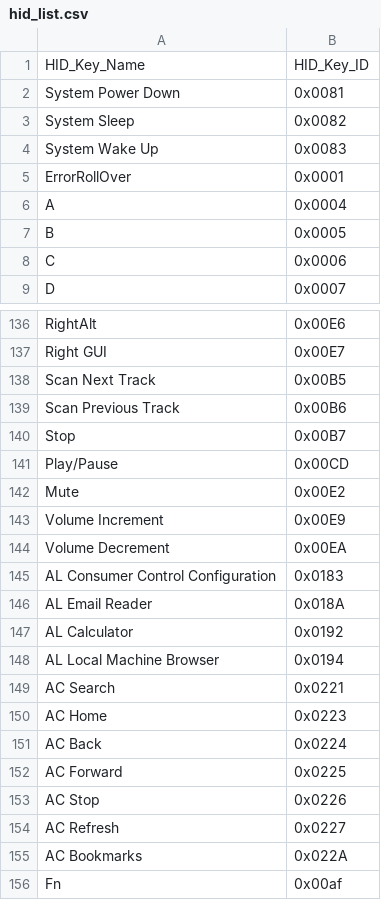
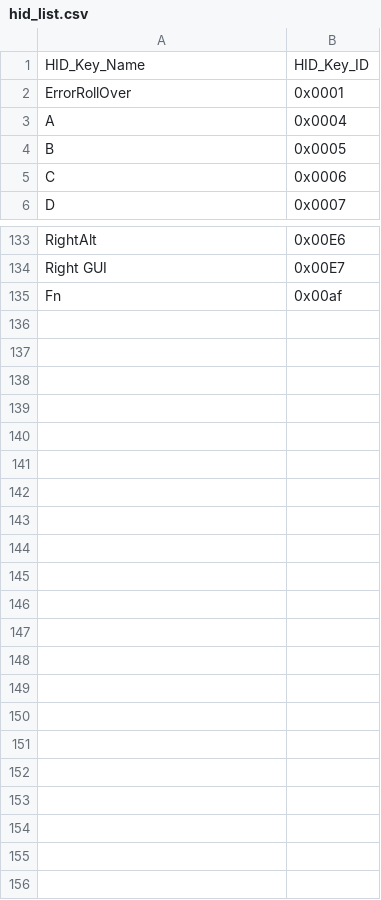
Before and after one commit to haborite/ku1255-firmware-modifier, a CSV file: data/hid_list.csv, drawn as a sheet; only a part is shown, gaps mark what is left out.

```diff
--- a/data/hid_list.csv
+++ b/data/hid_list.csv
@@ -1,5 +1,2 @@
 HID_Key_Name,HID_Key_ID
-System Power Down,0x0081
-System Sleep,0x0082
-System Wake Up,0x0083
 ErrorRollOver,0x0001
@@ -137,20 +134,2 @@ RightAlt,0x00E6
 Right GUI,0x00E7
-Scan Next Track,0x00B5
-Scan Previous Track,0x00B6
-Stop,0x00B7
-Play/Pause,0x00CD
-Mute,0x00E2
-Volume Increment,0x00E9
-Volume Decrement,0x00EA
-AL Consumer Control Configuration,0x0183
-AL Email Reader,0x018A
-AL Calculator,0x0192
-AL Local Machine Browser,0x0194
-AC Search,0x0221
-AC Home,0x0223
-AC Back,0x0224
-AC Forward,0x0225
-AC Stop,0x0226
-AC Refresh,0x0227
-AC Bookmarks,0x022A
 Fn,0x00af
```
Also changed, not shown: data/keymaps.csv, data/keymaps2.csv, 2 other files.
